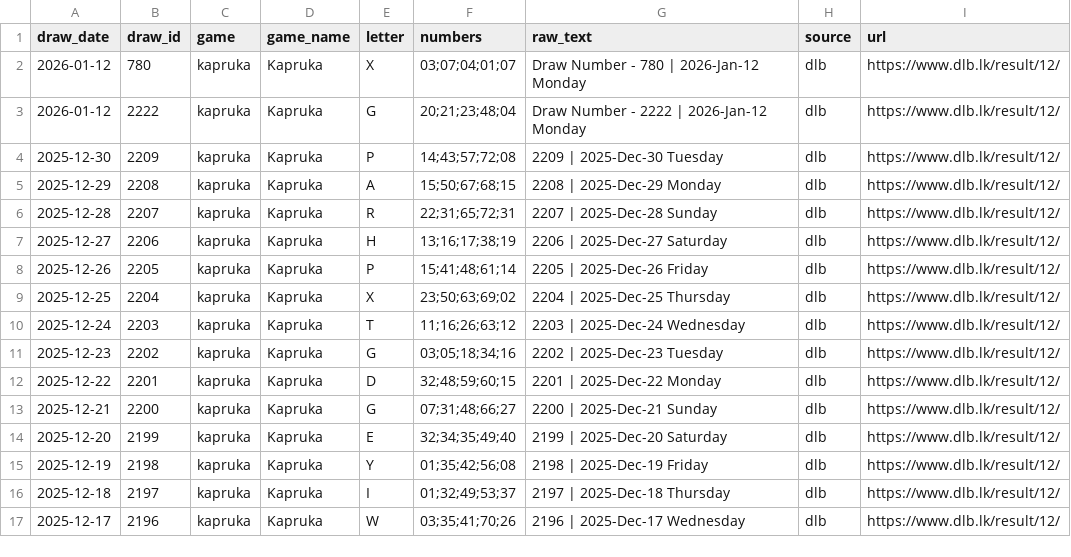
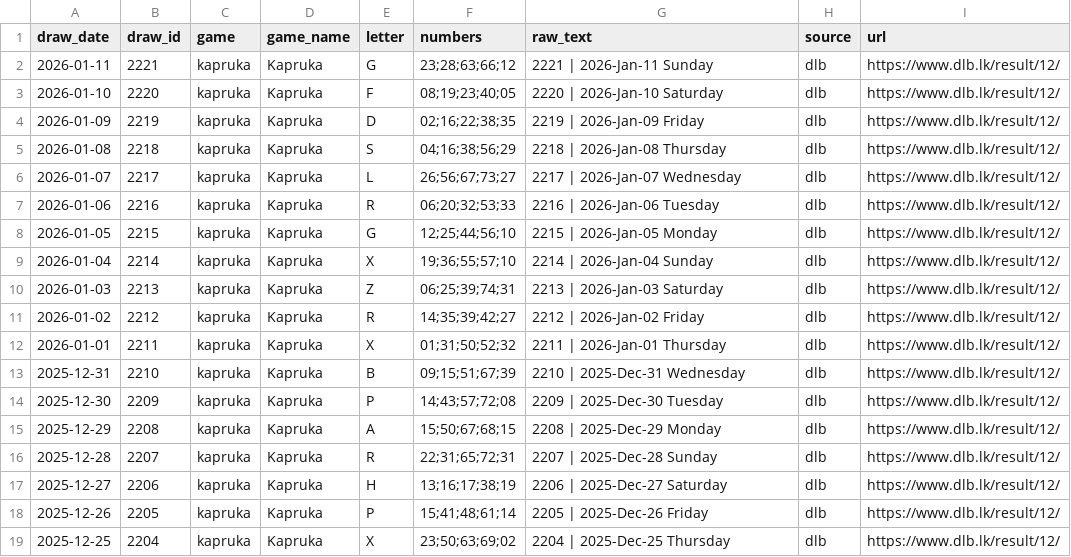
Before and after one commit to PathmikaW/lottery_analyzer, a CSV file: data/raw/dlb_kapruka.csv, drawn as a sheet; only a part is shown; the shorter side is filled out with more unchanged rows.

```diff
--- a/data/raw/dlb_kapruka.csv
+++ b/data/raw/dlb_kapruka.csv
@@ -1,4 +1,14 @@
 draw_date,draw_id,game,game_name,letter,numbers,raw_text,source,url
-2026-01-12,780,kapruka,Kapruka,X,03;07;04;01;07,Draw Number - 780 | 2026-Jan-12 Monday,dlb,https://www.dlb.lk/result/12/
-2026-01-12,2222,kapruka,Kapruka,G,20;21;23;48;04,Draw Number - 2222 | 2026-Jan-12 Monday,dlb,https://www.dlb.lk/result/12/
+2026-01-11,2221,kapruka,Kapruka,G,23;28;63;66;12,2221 | 2026-Jan-11 Sunday,dlb,https://www.dlb.lk/result/12/
+2026-01-10,2220,kapruka,Kapruka,F,08;19;23;40;05,2220 | 2026-Jan-10 Saturday,dlb,https://www.dlb.lk/result/12/
+2026-01-09,2219,kapruka,Kapruka,D,02;16;22;38;35,2219 | 2026-Jan-09 Friday,dlb,https://www.dlb.lk/result/12/
+2026-01-08,2218,kapruka,Kapruka,S,04;16;38;56;29,2218 | 2026-Jan-08 Thursday,dlb,https://www.dlb.lk/result/12/
+2026-01-07,2217,kapruka,Kapruka,L,26;56;67;73;27,2217 | 2026-Jan-07 Wednesday,dlb,https://www.dlb.lk/result/12/
+2026-01-06,2216,kapruka,Kapruka,R,06;20;32;53;33,2216 | 2026-Jan-06 Tuesday,dlb,https://www.dlb.lk/result/12/
+2026-01-05,2215,kapruka,Kapruka,G,12;25;44;56;10,2215 | 2026-Jan-05 Monday,dlb,https://www.dlb.lk/result/12/
+2026-01-04,2214,kapruka,Kapruka,X,19;36;55;57;10,2214 | 2026-Jan-04 Sunday,dlb,https://www.dlb.lk/result/12/
+2026-01-03,2213,kapruka,Kapruka,Z,06;25;39;74;31,2213 | 2026-Jan-03 Saturday,dlb,https://www.dlb.lk/result/12/
+2026-01-02,2212,kapruka,Kapruka,R,14;35;39;42;27,2212 | 2026-Jan-02 Friday,dlb,https://www.dlb.lk/result/12/
+2026-01-01,2211,kapruka,Kapruka,X,01;31;50;52;32,2211 | 2026-Jan-01 Thursday,dlb,https://www.dlb.lk/result/12/
+2025-12-31,2210,kapruka,Kapruka,B,09;15;51;67;39,2210 | 2025-Dec-31 Wednesday,dlb,https://www.dlb.lk/result/12/
 2025-12-30,2209,kapruka,Kapruka,P,14;43;57;72;08,2209 | 2025-Dec-30 Tuesday,dlb,https://www.dlb.lk/result/12/
```
Also changed, not shown: data/raw/dlb_ada_kotipathi.csv, data/raw/dlb_jaya_sampatha.csv, 7 other files.
